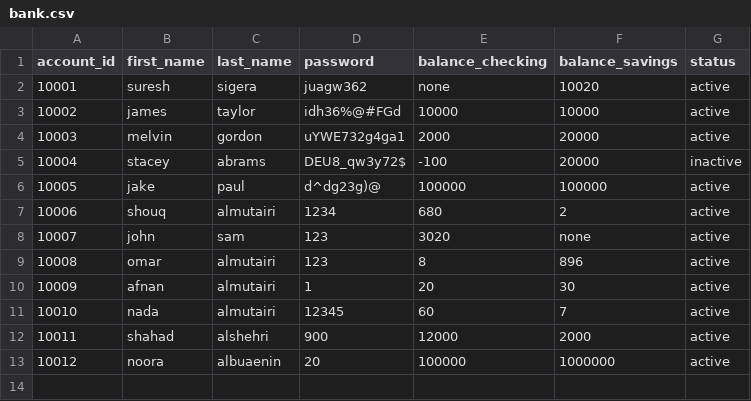
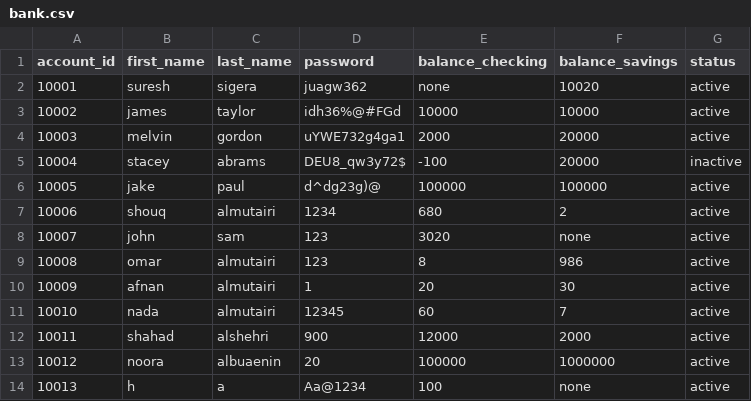
Before and after one commit to shouqv/bank_project_updated, a CSV file: data/bank.csv, drawn as a sheet.

```diff
--- a/data/bank.csv
+++ b/data/bank.csv
@@ -8,3 +8,3 @@ account_id,first_name,last_name,password,balance_checking,balance_savings,status
 10007,john,sam,123,3020,none,active
-10008,omar,almutairi,123,8,896,active
+10008,omar,almutairi,123,8,986,active
 10009,afnan,almutairi,1,20,30,active
@@ -13 +13,2 @@ account_id,first_name,last_name,password,balance_checking,balance_savings,status
 10012,noora,albuaenin,20,100000,1000000,active
+10013,h,a,Aa@1234,100,none,active
```
Also changed, not shown: data/transaction.csv, 4 other files.
